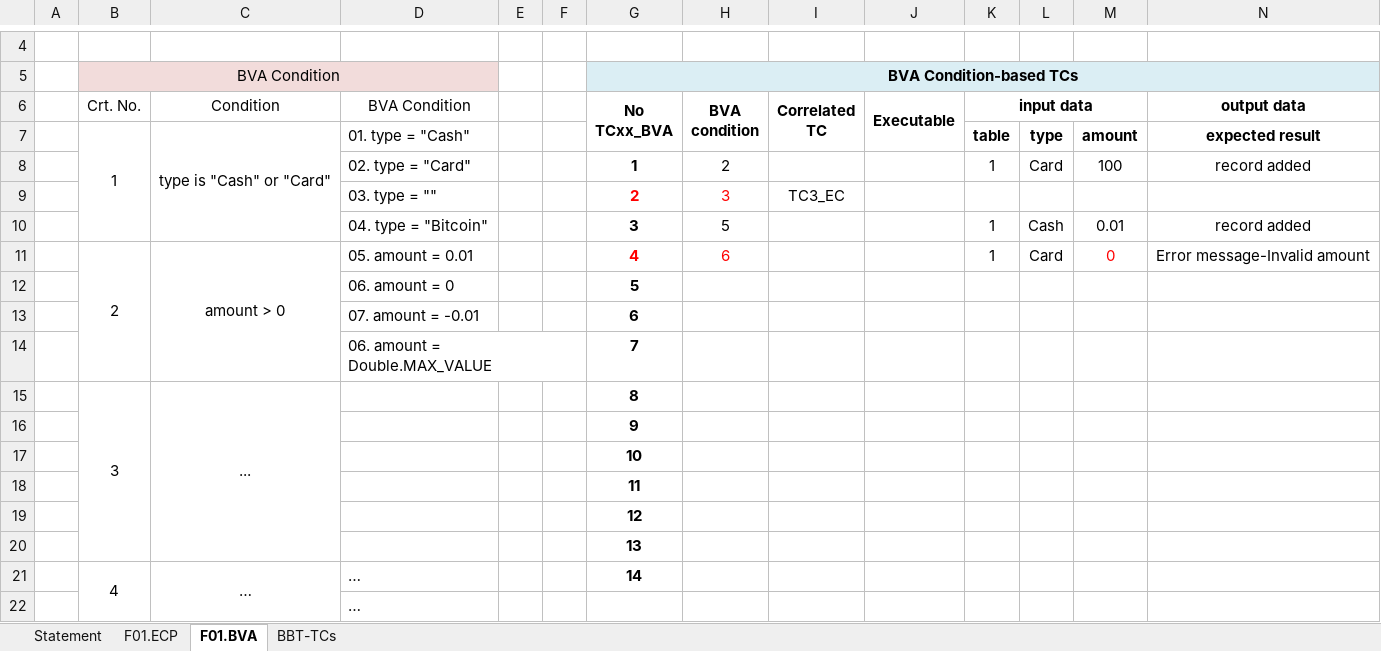
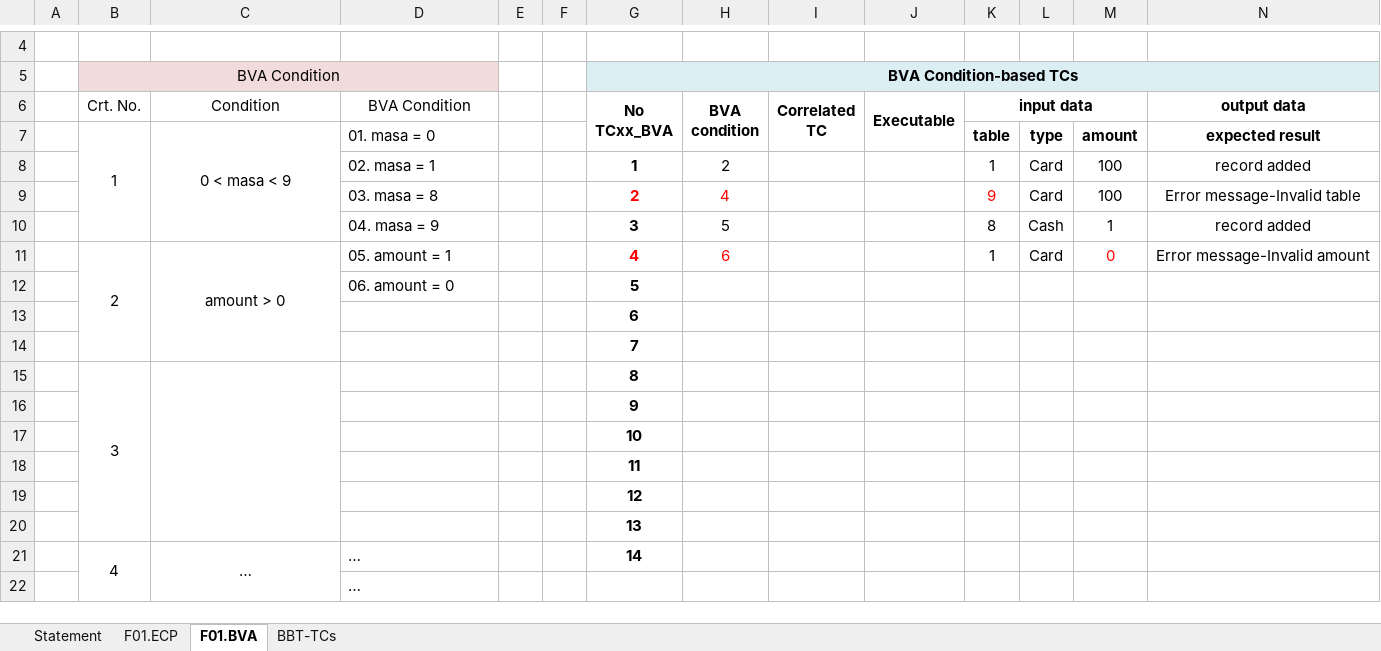
Before and after one commit to evelinemolnar/VVSS-labs, an Excel workbook: Docs/Lab02/Lab02_BBT_TCs_Form.xlsx, sheet F01.BVA, drawn as a sheet; only a part is shown, gaps mark what is left out; values as stored, in another font and other column widths than the file's, no borders; removed rows and columns are numbered as before the commit, all else as after; the diff names each change by its address in the sheet, - before the commit and + after, or states it on an @@ line.

```diff
--- a/Docs/Lab02/Lab02_BBT_TCs_Form.xlsx (sheet F01.BVA)
+++ b/Docs/Lab02/Lab02_BBT_TCs_Form.xlsx (sheet F01.BVA)
-C7 (Condition): type is "Cash" or "Card"
+C7 (Condition): 0 < masa < 9
-D7 (BVA Condition): 01. type = "Cash"
+D7 (BVA Condition): 01. masa = 0
-D8 (BVA Condition): 02. type = "Card"
+D8 (BVA Condition): 02. masa = 1
-row 9:  |  |  | 03. type = "" |  |  | 2 | 3 | TC3_EC
+row 9:  |  |  | 03. masa = 8 |  |  | 2 | 4 |  |  | 9 | Card | 100 | Error message-Invalid table
-D10 (BVA Condition): 04. type = "Bitcoin"
+D10 (BVA Condition): 04. masa = 9
-K10 (input data): 1
+K10 (input data): 8
-M10: 0.01
+M10: 1
-D11 (BVA Condition): 05. amount = 0.01
+D11 (BVA Condition): 05. amount = 1
-D13 (BVA Condition): 07. amount = -0.01
+D13 (BVA Condition): (empty)
-D14 (BVA Condition): 06. amount = Double.MAX_VALUE
+D14 (BVA Condition): (empty)
-C15 (Condition): ...
+C15 (Condition): (empty)
```
Also changed, not shown: sheet BBT-TCs, sheet Statement, sheet F01.ECP, formulas that keep their value, 6 other files.
